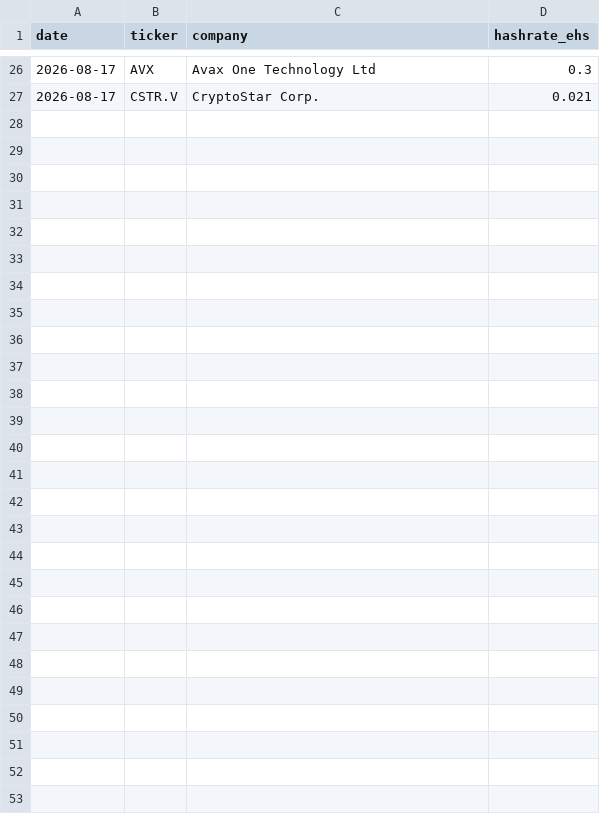
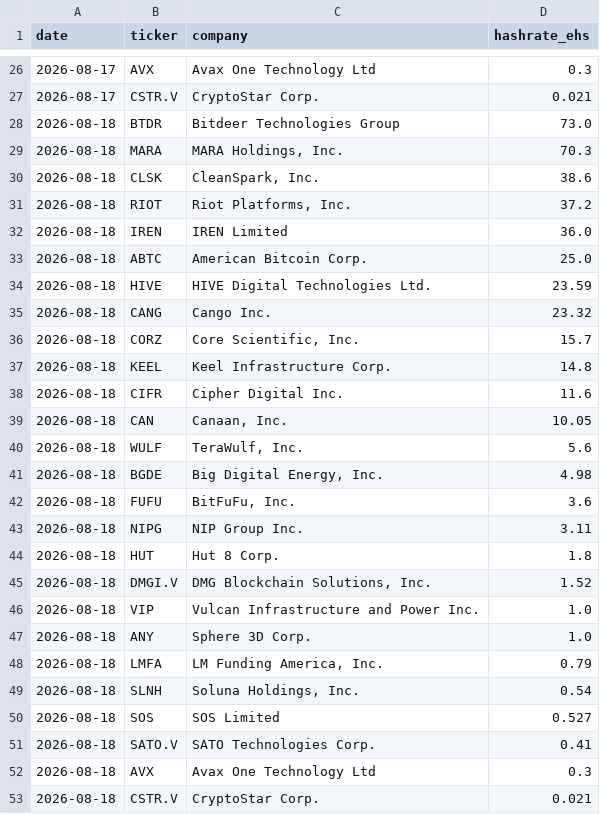
Before and after one commit to xddai1688-svg/btc-mining-monitor, a CSV file: data/miners.csv, drawn as a sheet; only a part is shown, gaps mark what is left out; the diff names each change by its address in the sheet, - before the commit and + after, or states it on an @@ line.

```diff
--- a/data/miners.csv
+++ b/data/miners.csv
+row 28: 2026-08-18 | BTDR | Bitdeer Technologies Group | 73.0
+row 29: 2026-08-18 | MARA | MARA Holdings, Inc. | 70.3
+row 30: 2026-08-18 | CLSK | CleanSpark, Inc. | 38.6
+row 31: 2026-08-18 | RIOT | Riot Platforms, Inc. | 37.2
+row 32: 2026-08-18 | IREN | IREN Limited | 36.0
+row 33: 2026-08-18 | ABTC | American Bitcoin Corp. | 25.0
+row 34: 2026-08-18 | HIVE | HIVE Digital Technologies Ltd. | 23.59
+row 35: 2026-08-18 | CANG | Cango Inc. | 23.32
+row 36: 2026-08-18 | CORZ | Core Scientific, Inc. | 15.7
+row 37: 2026-08-18 | KEEL | Keel Infrastructure Corp. | 14.8
+row 38: 2026-08-18 | CIFR | Cipher Digital Inc. | 11.6
+row 39: 2026-08-18 | CAN | Canaan, Inc. | 10.05
+row 40: 2026-08-18 | WULF | TeraWulf, Inc. | 5.6
+row 41: 2026-08-18 | BGDE | Big Digital Energy, Inc. | 4.98
+row 42: 2026-08-18 | FUFU | BitFuFu, Inc. | 3.6
+row 43: 2026-08-18 | NIPG | NIP Group Inc. | 3.11
+row 44: 2026-08-18 | HUT | Hut 8 Corp. | 1.8
+row 45: 2026-08-18 | DMGI.V | DMG Blockchain Solutions, Inc. | 1.52
+row 46: 2026-08-18 | VIP | Vulcan Infrastructure and Power Inc. | 1.0
+row 47: 2026-08-18 | ANY | Sphere 3D Corp. | 1.0
+row 48: 2026-08-18 | LMFA | LM Funding America, Inc. | 0.79
+row 49: 2026-08-18 | SLNH | Soluna Holdings, Inc. | 0.54
+row 50: 2026-08-18 | SOS | SOS Limited | 0.527
+row 51: 2026-08-18 | SATO.V | SATO Technologies Corp. | 0.41
+row 52: 2026-08-18 | AVX | Avax One Technology Ltd | 0.3
+row 53: 2026-08-18 | CSTR.V | CryptoStar Corp. | 0.021
```
Also changed, not shown: data/network.csv, data/stocks.csv, 2 other files.
